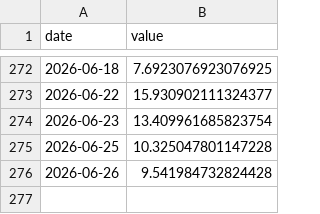
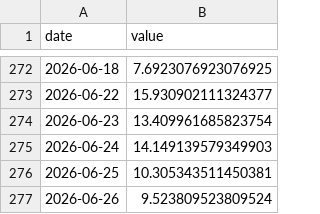
Before and after one commit to weitaozheng1225-tech/finance-analysis, a CSV file: data/timeseries/move_3y_percentile.csv, drawn as a sheet; only a part is shown, gaps mark what is left out.

```diff
--- a/data/timeseries/move_3y_percentile.csv
+++ b/data/timeseries/move_3y_percentile.csv
@@ -274,3 +274,4 @@ date,value
 2026-06-23,13.409961685823754
-2026-06-25,10.325047801147228
-2026-06-26,9.541984732824428
+2026-06-24,14.149139579349903
+2026-06-25,10.305343511450381
+2026-06-26,9.523809523809524
```
Also changed, not shown: data/timeseries/btc.csv, data/timeseries/gold.csv, 7 other files.
